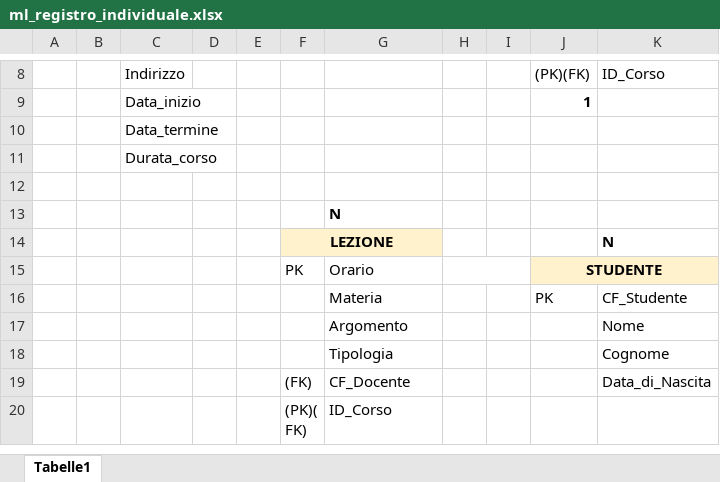
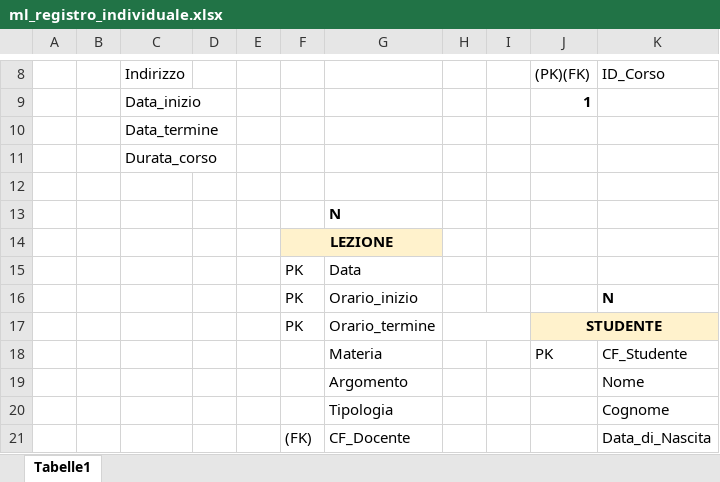
Before and after one commit to ggregman/DATABASE-FSD1, an Excel workbook: Registro/Modello_Logico/ml_registro_individuale.xlsx, sheet Tabelle1, drawn as a sheet; only a part is shown, gaps mark what is left out; the shorter side is filled out with more unchanged rows; values as stored, in another font and other column widths than the file's, no borders; addresses are those after the commit; the diff names each change by its address in the sheet, - before the commit and + after, or states it on an @@ line.

Commit message:
Aggiungo orario_inizio/termine lezione + mf index

```diff
--- a/Registro/Modello_Logico/ml_registro_individuale.xlsx (sheet Tabelle1)
+++ b/Registro/Modello_Logico/ml_registro_individuale.xlsx (sheet Tabelle1)
-K14: N
+K14: (empty)
+row 15:  |  |  |  |  | PK | Data
+row 16:  |  |  |  |  | PK | Orario_inizio |  |  |  | N
-G17: Orario
+G17: Orario_termine
```
Also changed, not shown: Registro/Data_Dictionary/tbl_Registro_individuale_v1.xlsx, 2 other files.
